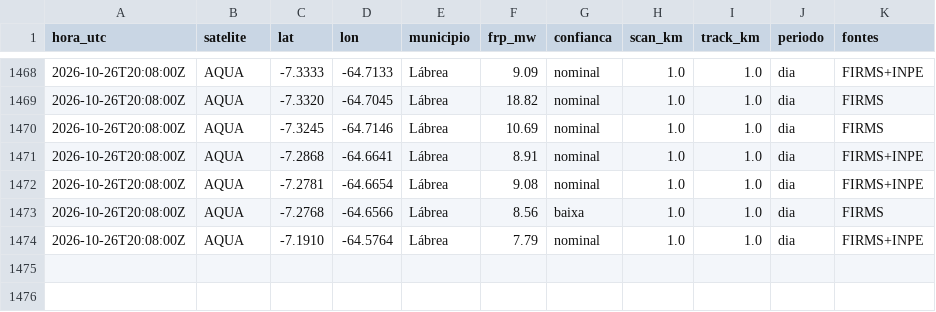
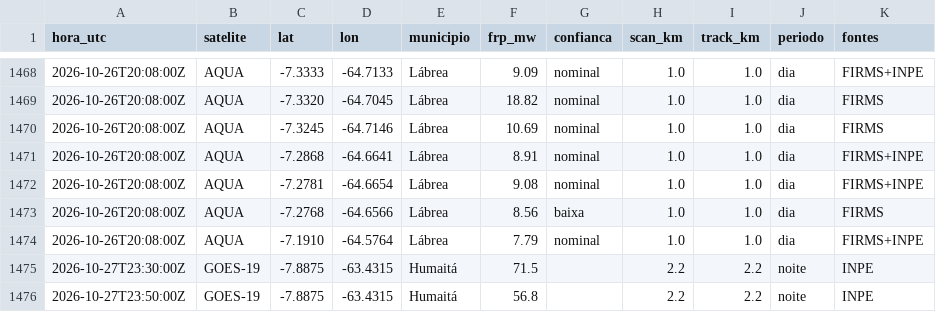
Before and after one commit to UFAMCCA/MonitorBETA, a CSV file: docs/data/historico/coari/2026-10.csv, drawn as a sheet; only a part is shown, gaps mark what is left out; the diff names each change by its address in the sheet, - before the commit and + after, or states it on an @@ line.

```diff
--- a/docs/data/historico/coari/2026-10.csv
+++ b/docs/data/historico/coari/2026-10.csv
+row 1475: 2026-10-27T23:30:00Z | GOES-19 | -7.8875 | -63.4315 | Humaitá | 71.5 |  | 2.2 | 2.2 | noite | INPE
+row 1476: 2026-10-27T23:50:00Z | GOES-19 | -7.8875 | -63.4315 | Humaitá | 56.8 |  | 2.2 | 2.2 | noite | INPE
```
Also changed, not shown: docs/data/historico/humaita/2026-10.csv, docs/data/historico/itacoatiara/2026-10.csv, 30 other files.
